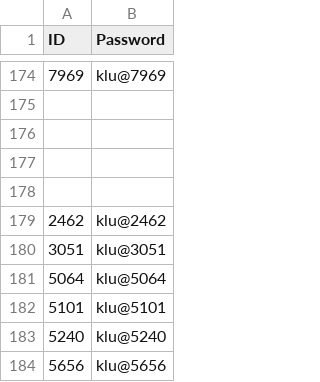
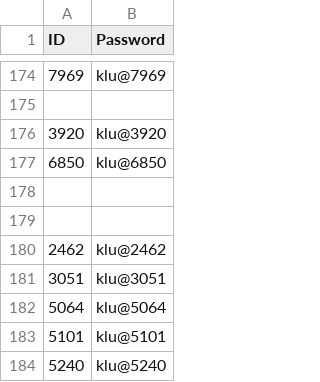
Before and after one commit to klu2300031699/COHORT-DATA, a CSV file: public/login.csv, drawn as a sheet; only a part is shown, gaps mark what is left out; the shorter side is filled out with more unchanged rows; the diff names each change by its address in the sheet, - before the commit and + after, or states it on an @@ line.

```diff
--- a/public/login.csv
+++ b/public/login.csv
-row 176: (empty)
+row 176: 3920 | klu@3920
+row 177: 6850 | klu@6850
```
Also changed, not shown: public/faculty data.csv.
